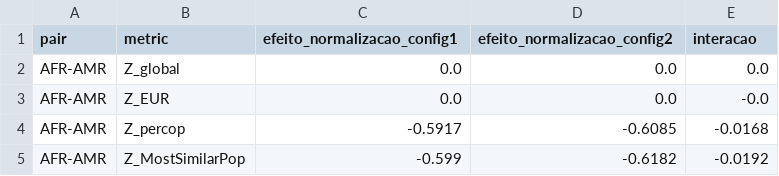
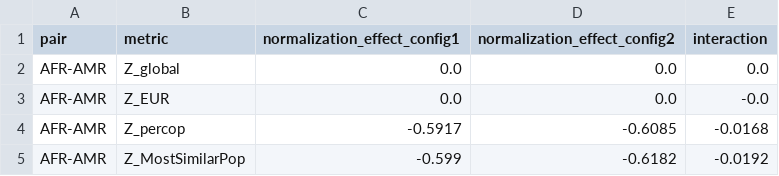
Before and after one commit to alisongonpereira/1000genomes_pgs_portability, a TSV file: 04_factorial/factorial_interaction.tsv, drawn as a sheet; only a part is shown.

```diff
--- a/04_factorial/factorial_interaction.tsv
+++ b/04_factorial/factorial_interaction.tsv
@@ -1,2 +1,2 @@
-pair	metric	efeito_normalizacao_config1	efeito_normalizacao_config2	interacao
+pair	metric	normalization_effect_config1	normalization_effect_config2	interaction
 AFR-AMR	Z_global	0.0	0.0	0.0
```
Also changed, not shown: 02_harmonization_configs/ambiguous_strand_validation.tsv, 04_factorial/factorial_Dgh.tsv, 10 other files.
